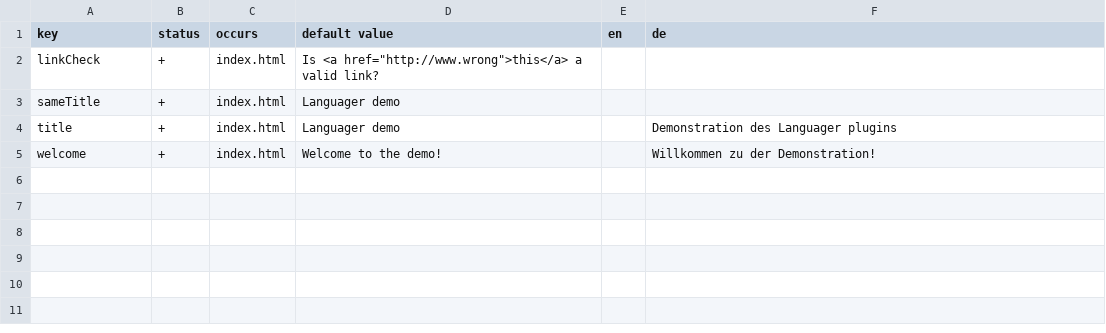
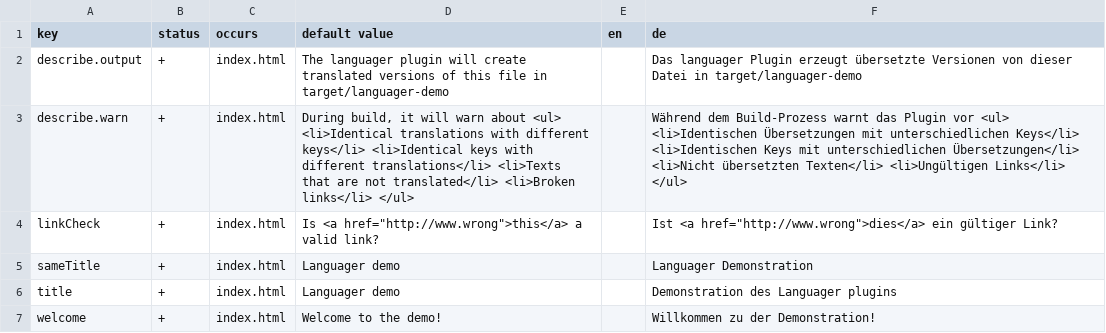
Before and after one commit to nidi3/languager, a CSV file: languager-demo/src/main/lang/messages.csv, drawn as a sheet.

Commit message:
improved demo project

```diff
--- a/languager-demo/src/main/lang/messages.csv
+++ b/languager-demo/src/main/lang/messages.csv
@@ -1,4 +1,6 @@
 key;status;occurs;default value;en;de
-linkCheck;+;index.html;"Is <a href=""http://www.wrong"">this</a> a valid link?";;
-sameTitle;+;index.html;Languager demo;;
+describe.output;+;index.html;The languager plugin will create translated versions of this file in target/languager-demo;;Das languager Plugin erzeugt übersetzte Versionen von dieser Datei in target/languager-demo
+describe.warn;+;index.html;During build, it will warn about <ul> <li>Identical translations with different keys</li> <li>Identical keys with different translations</li> <li>Texts that are not translated</li> <li>Broken links</li> </ul>;;Während dem Build-Prozess warnt das Plugin vor <ul> <li>Identischen Übersetzungen mit unterschiedlichen Keys</li> <li>Identischen Keys mit unterschiedlichen Übersetzungen</li> <li>Nicht übersetzten Texten</li> <li>Ungültigen Links</li> </ul>
+linkCheck;+;index.html;"Is <a href=""http://www.wrong"">this</a> a valid link?";;"Ist <a href=""http://www.wrong"">dies</a> ein gültiger Link?"
+sameTitle;+;index.html;Languager demo;;Languager Demonstration
 title;+;index.html;Languager demo;;Demonstration des Languager plugins
```
Also changed, not shown: 2 other files.
